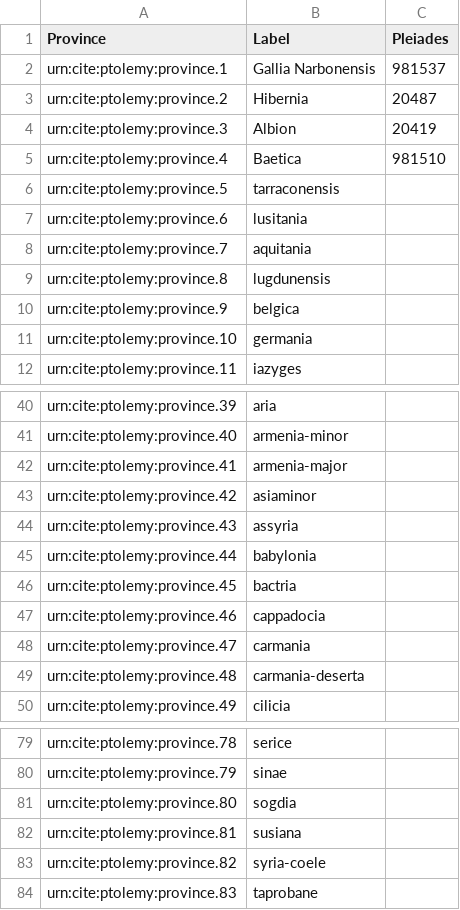
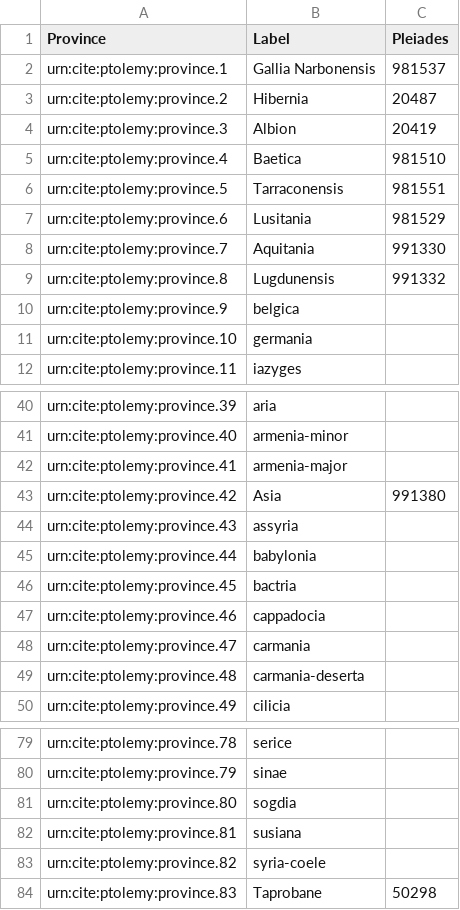
Before and after one commit to appsinvellum/ptolemy, a CSV file: collections/provinces.csv, drawn as a sheet; only a part is shown, gaps mark what is left out.

Commit message:
Add further Pleiades links

```diff
--- a/collections/provinces.csv
+++ b/collections/provinces.csv
@@ -5,6 +5,6 @@ urn:cite:ptolemy:province.3,Albion,20419
 urn:cite:ptolemy:province.4,Baetica,981510
-urn:cite:ptolemy:province.5,tarraconensis,
-urn:cite:ptolemy:province.6,lusitania,
-urn:cite:ptolemy:province.7,aquitania,
-urn:cite:ptolemy:province.8,lugdunensis,
+urn:cite:ptolemy:province.5,Tarraconensis,981551
+urn:cite:ptolemy:province.6,Lusitania,981529
+urn:cite:ptolemy:province.7,Aquitania,991330
+urn:cite:ptolemy:province.8,Lugdunensis,991332
 urn:cite:ptolemy:province.9,belgica,
@@ -42,3 +42,3 @@ urn:cite:ptolemy:province.40,armenia-minor,
 urn:cite:ptolemy:province.41,armenia-major,
-urn:cite:ptolemy:province.42,asiaminor,
+urn:cite:ptolemy:province.42,Asia,991380
 urn:cite:ptolemy:province.43,assyria,
@@ -83,2 +83,2 @@ urn:cite:ptolemy:province.81,susiana,
 urn:cite:ptolemy:province.82,syria-coele,
-urn:cite:ptolemy:province.83,taprobane,
+urn:cite:ptolemy:province.83,Taprobane,50298
```
